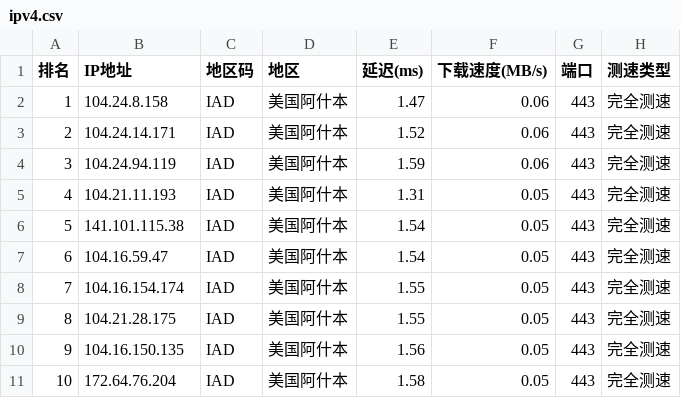
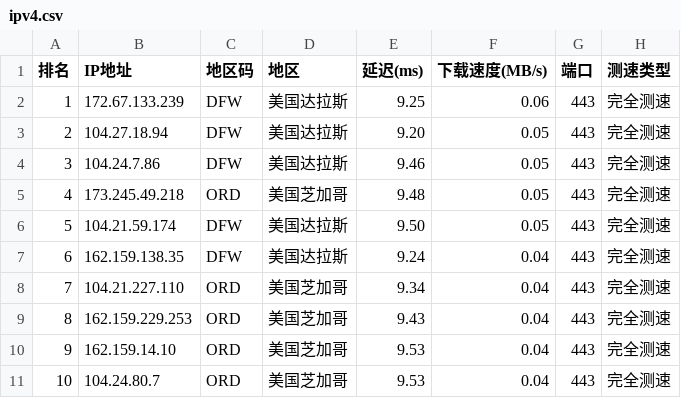
Before and after one commit to ZQ-JACKY/ZQ-CloudFlareScan, a CSV file: ipv4.csv, drawn as a sheet; only a part is shown; the diff covers the shown part only.

```diff
--- a/ipv4.csv
+++ b/ipv4.csv
@@ -1,11 +1,11 @@
 排名,IP地址,地区码,地区,延迟(ms),下载速度(MB/s),端口,测速类型
-1,104.24.8.158,IAD,美国阿什本,1.47,0.06,443,完全测速
-2,104.24.14.171,IAD,美国阿什本,1.52,0.06,443,完全测速
-3,104.24.94.119,IAD,美国阿什本,1.59,0.06,443,完全测速
-4,104.21.11.193,IAD,美国阿什本,1.31,0.05,443,完全测速
-5,141.101.115.38,IAD,美国阿什本,1.54,0.05,443,完全测速
-6,104.16.59.47,IAD,美国阿什本,1.54,0.05,443,完全测速
-7,104.16.154.174,IAD,美国阿什本,1.55,0.05,443,完全测速
-8,104.21.28.175,IAD,美国阿什本,1.55,0.05,443,完全测速
-9,104.16.150.135,IAD,美国阿什本,1.56,0.05,443,完全测速
-10,172.64.76.204,IAD,美国阿什本,1.58,0.05,443,完全测速
+1,172.67.133.239,DFW,美国达拉斯,9.25,0.06,443,完全测速
+2,104.27.18.94,DFW,美国达拉斯,9.20,0.05,443,完全测速
+3,104.24.7.86,DFW,美国达拉斯,9.46,0.05,443,完全测速
+4,173.245.49.218,ORD,美国芝加哥,9.48,0.05,443,完全测速
+5,104.21.59.174,DFW,美国达拉斯,9.50,0.05,443,完全测速
+6,162.159.138.35,DFW,美国达拉斯,9.24,0.04,443,完全测速
+7,104.21.227.110,ORD,美国芝加哥,9.34,0.04,443,完全测速
+8,162.159.229.253,ORD,美国芝加哥,9.43,0.04,443,完全测速
+9,162.159.14.10,ORD,美国芝加哥,9.53,0.04,443,完全测速
+10,104.24.80.7,ORD,美国芝加哥,9.53,0.04,443,完全测速
```
Also changed, not shown: 47 edited cells elsewhere in this file.
